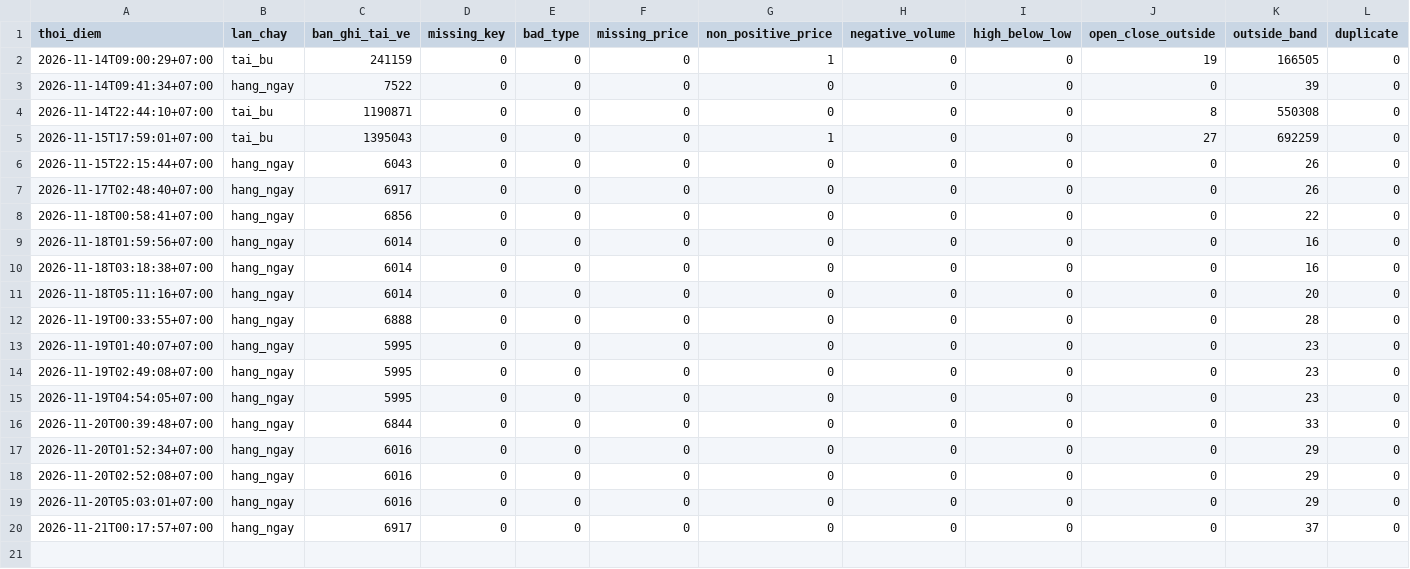
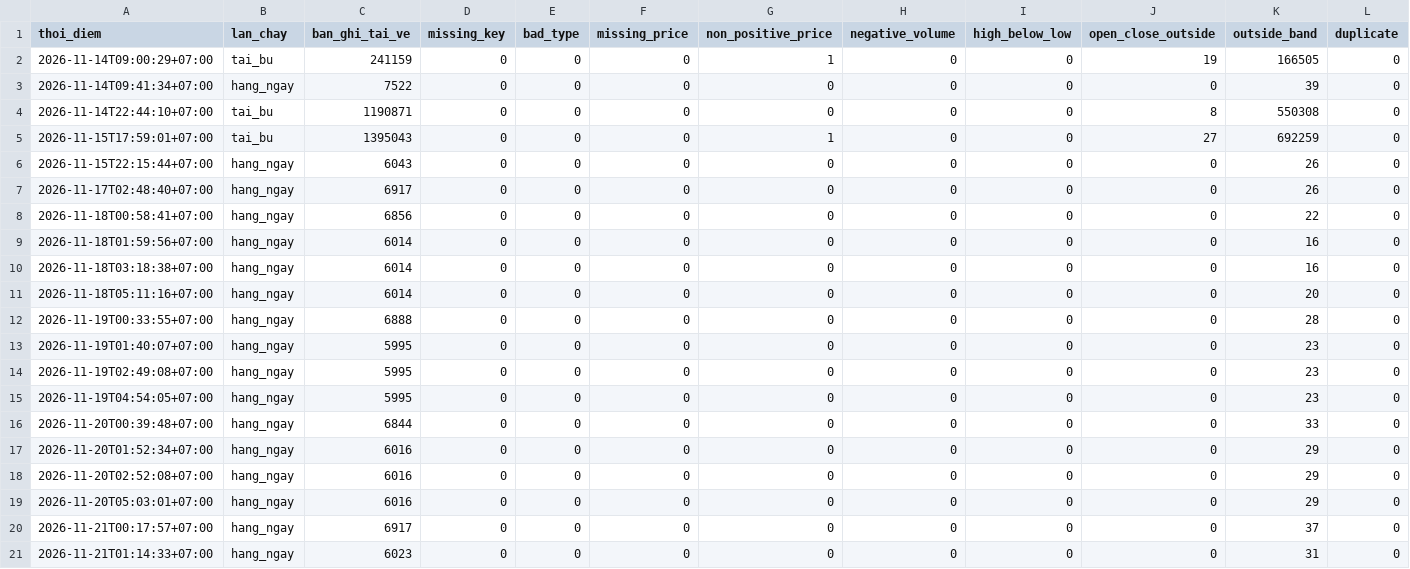
Before and after one commit to nhipnk/Liquisense, a CSV file: data/chat_luong_du_lieu.csv, drawn as a sheet; only a part is shown; rows hold the shown columns only; the diff names each change by its address in the sheet, - before the commit and + after, or states it on an @@ line.

```diff
--- a/data/chat_luong_du_lieu.csv
+++ b/data/chat_luong_du_lieu.csv
+row 21: 2026-11-21T01:14:33+07:00 | hang_ngay | 6023 | 0 | 0 | 0 | 0 | 0 | 0 | 0 | 31 | 0
```
Also changed, not shown: data/job_runs.csv.
